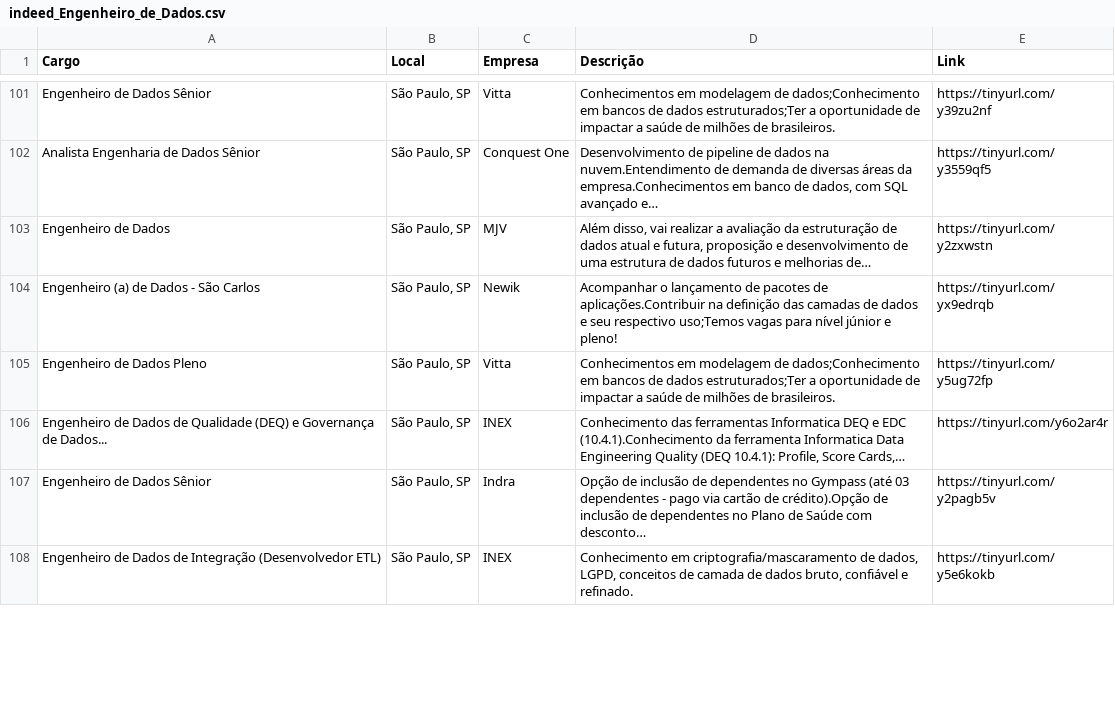
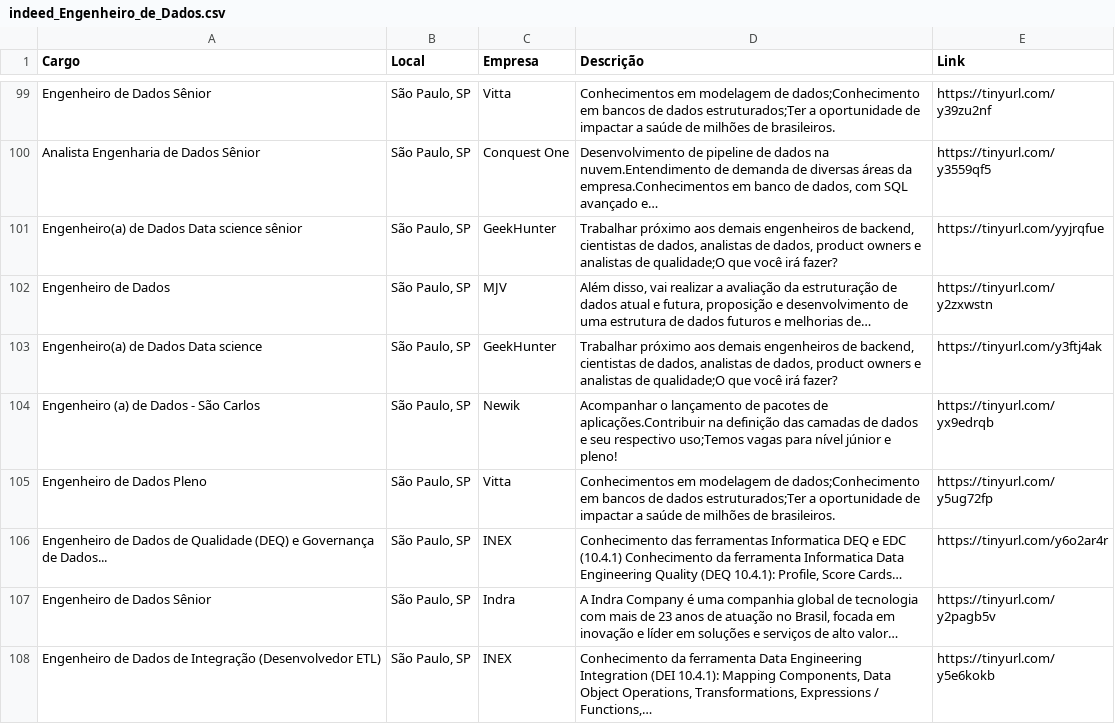
Before and after one commit to silviolima07/App-Indeed, a CSV file: CSV/indeed_Engenheiro_de_Dados.csv, drawn as a sheet; only a part is shown, gaps mark what is left out; the diff covers the shown part only.

```diff
--- a/CSV/indeed_Engenheiro_de_Dados.csv
+++ b/CSV/indeed_Engenheiro_de_Dados.csv
@@ -102,7 +100,9 @@ Engenheiro de Dados Sênior,"São Paulo, SP",Vitta,Conhecimentos em modelagem de
 Analista Engenharia de Dados Sênior,"São Paulo, SP",Conquest One,"Desenvolvimento de pipeline de dados na nuvem.Entendimento de demanda de diversas áreas da empresa.Conhecimentos em banco de dados, com SQL avançado e…",https://tinyurl.com/y3559qf5
+Engenheiro(a) de Dados Data science sênior,"São Paulo, SP",GeekHunter,"Trabalhar próximo aos demais engenheiros de backend, cientistas de dados, analistas de dados, product owners e analistas de qualidade;O que você irá fazer?",https://tinyurl.com/yyjrqfue
 Engenheiro de Dados,"São Paulo, SP",MJV,"Além disso, vai realizar a avaliação da estruturação de dados atual e futura, proposição e desenvolvimento de uma estrutura de dados futuros e melhorias de…",https://tinyurl.com/y2zxwstn
+Engenheiro(a) de Dados Data science,"São Paulo, SP",GeekHunter,"Trabalhar próximo aos demais engenheiros de backend, cientistas de dados, analistas de dados, product owners e analistas de qualidade;O que você irá fazer?",https://tinyurl.com/y3ftj4ak
 Engenheiro (a) de Dados - São Carlos,"São Paulo, SP",Newik,Acompanhar o lançamento de pacotes de aplicações.Contribuir na definição das camadas de dados e seu respectivo uso;Temos vagas para nível júnior e pleno!,https://tinyurl.com/yx9edrqb
 Engenheiro de Dados Pleno,"São Paulo, SP",Vitta,Conhecimentos em modelagem de dados;Conhecimento em bancos de dados estruturados;Ter a oportunidade de impactar a saúde de milhões de brasileiros.,https://tinyurl.com/y5ug72fp
-Engenheiro de Dados de Qualidade (DEQ) e Governança de Dados...,"São Paulo, SP",INEX,"Conhecimento das ferramentas Informatica DEQ e EDC (10.4.1).Conhecimento da ferramenta Informatica Data Engineering Quality (DEQ 10.4.1): Profile, Score Cards,…",https://tinyurl.com/y6o2ar4r
-Engenheiro de Dados Sênior,"São Paulo, SP",Indra,Opção de inclusão de dependentes no Gympass (até 03 dependentes - pago via cartão de crédito).Opção de inclusão de dependentes no Plano de Saúde com desconto…,https://tinyurl.com/y2pagb5v
-Engenheiro de Dados de Integração (Desenvolvedor ETL),"São Paulo, SP",INEX,"Conhecimento em criptografia/mascaramento de dados, LGPD, conceitos de camada de dados bruto, confiável e refinado.",https://tinyurl.com/y5e6kokb
+Engenheiro de Dados de Qualidade (DEQ) e Governança de Dados...,"São Paulo, SP",INEX,"Conhecimento das ferramentas Informatica DEQ e EDC (10.4.1) Conhecimento da ferramenta Informatica Data Engineering Quality (DEQ 10.4.1): Profile, Score Cards…",https://tinyurl.com/y6o2ar4r
+Engenheiro de Dados Sênior,"São Paulo, SP",Indra,"A Indra Company é uma companhia global de tecnologia com mais de 23 anos de atuação no Brasil, focada em inovação e líder em soluções e serviços de alto valor…",https://tinyurl.com/y2pagb5v
+Engenheiro de Dados de Integração (Desenvolvedor ETL),"São Paulo, SP",INEX,"Conhecimento da ferramenta Data Engineering Integration (DEI 10.4.1): Mapping Components, Data Object Operations, Transformations, Expressions / Functions,…",https://tinyurl.com/y5e6kokb
```
Also changed, not shown: 9 added rows, 9 removed rows, 24 moved rows and 12 edited cells elsewhere in this file, 1 other file.
